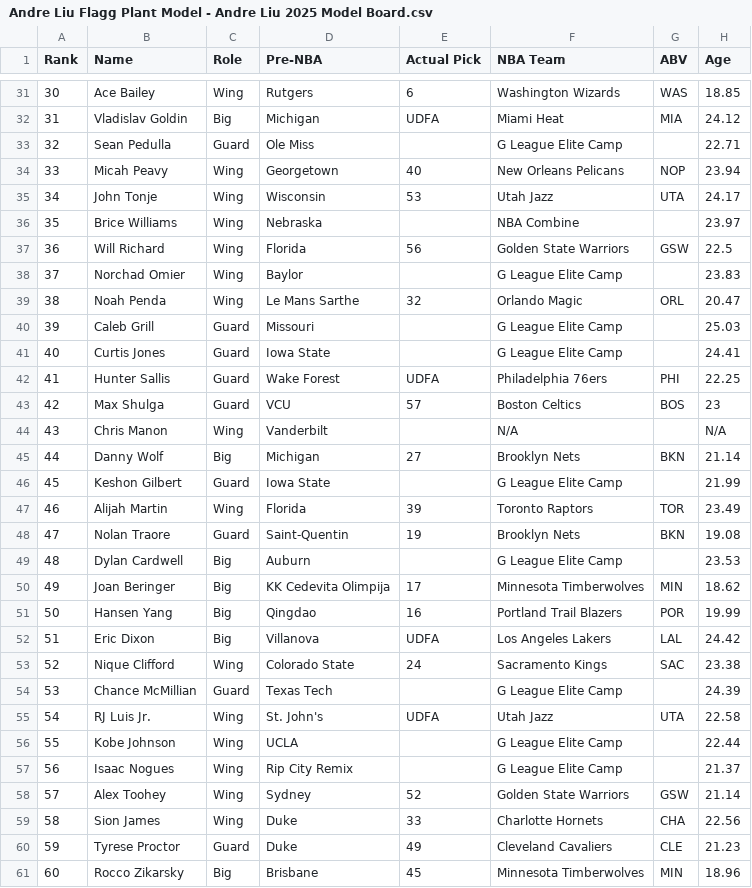
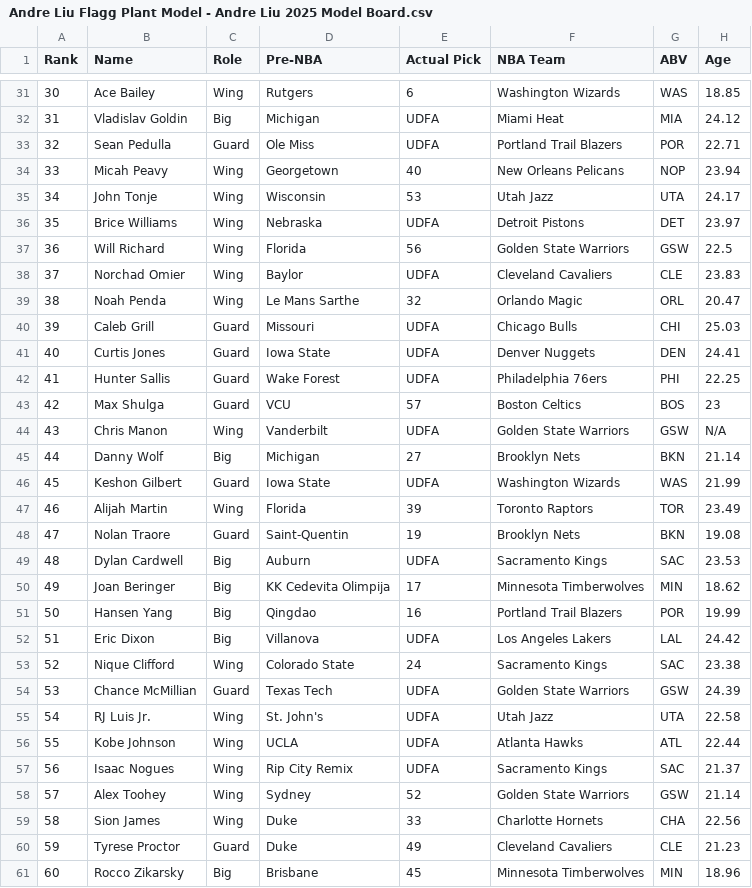
Before and after one commit to tawnyparkmetrics/tawnyparkmetrics.github.io, a CSV file: public/Andre Liu Flagg Plant Model - Andre Liu 2025 Model Board.csv, drawn as a sheet; only a part is shown, gaps mark what is left out; the diff covers the shown part only; the diff names each change by its address in the sheet, - before the commit and + after, or states it on an @@ line.

```diff
--- a/public/Andre Liu Flagg Plant Model - Andre Liu 2025 Model Board.csv
+++ b/public/Andre Liu Flagg Plant Model - Andre Liu 2025 Model Board.csv
-E33 (Actual Pick): (empty)
+E33 (Actual Pick): UDFA
-F33 (NBA Team): G League Elite Camp
+F33 (NBA Team): Portland Trail Blazers
-G33 (ABV): (empty)
+G33 (ABV): POR
-E36 (Actual Pick): (empty)
+E36 (Actual Pick): UDFA
-F36 (NBA Team): NBA Combine
+F36 (NBA Team): Detroit Pistons
-G36 (ABV): (empty)
+G36 (ABV): DET
-E38 (Actual Pick): (empty)
+E38 (Actual Pick): UDFA
-F38 (NBA Team): G League Elite Camp
+F38 (NBA Team): Cleveland Cavaliers
-G38 (ABV): (empty)
+G38 (ABV): CLE
-E40:E41 (Actual Pick): (empty)
+E40:E41 (Actual Pick): UDFA
-F40 (NBA Team): G League Elite Camp
+F40 (NBA Team): Chicago Bulls
-G40 (ABV): (empty)
+G40 (ABV): CHI
-F41 (NBA Team): G League Elite Camp
+F41 (NBA Team): Denver Nuggets
-G41 (ABV): (empty)
+G41 (ABV): DEN
-E44 (Actual Pick): (empty)
+E44 (Actual Pick): UDFA
-F44 (NBA Team): N/A
+F44 (NBA Team): Golden State Warriors
-G44 (ABV): (empty)
+G44 (ABV): GSW
-E46 (Actual Pick): (empty)
+E46 (Actual Pick): UDFA
-F46 (NBA Team): G League Elite Camp
+F46 (NBA Team): Washington Wizards
-G46 (ABV): (empty)
+G46 (ABV): WAS
-E49 (Actual Pick): (empty)
+E49 (Actual Pick): UDFA
-F49 (NBA Team): G League Elite Camp
+F49 (NBA Team): Sacramento Kings
-G49 (ABV): (empty)
+G49 (ABV): SAC
-E54 (Actual Pick): (empty)
+E54 (Actual Pick): UDFA
-F54 (NBA Team): G League Elite Camp
+F54 (NBA Team): Golden State Warriors
-G54 (ABV): (empty)
+G54 (ABV): GSW
-E56:E57 (Actual Pick): (empty)
+E56:E57 (Actual Pick): UDFA
-F56 (NBA Team): G League Elite Camp
+F56 (NBA Team): Atlanta Hawks
-G56 (ABV): (empty)
+G56 (ABV): ATL
-F57 (NBA Team): G League Elite Camp
+F57 (NBA Team): Sacramento Kings
-G57 (ABV): (empty)
+G57 (ABV): SAC
```
Also changed, not shown: 48 edited cells elsewhere in this file, public/2025_Draft_Class.csv, public/Nick Kalinowski 2025 NBA Draft Results.csv, 3 other files.
